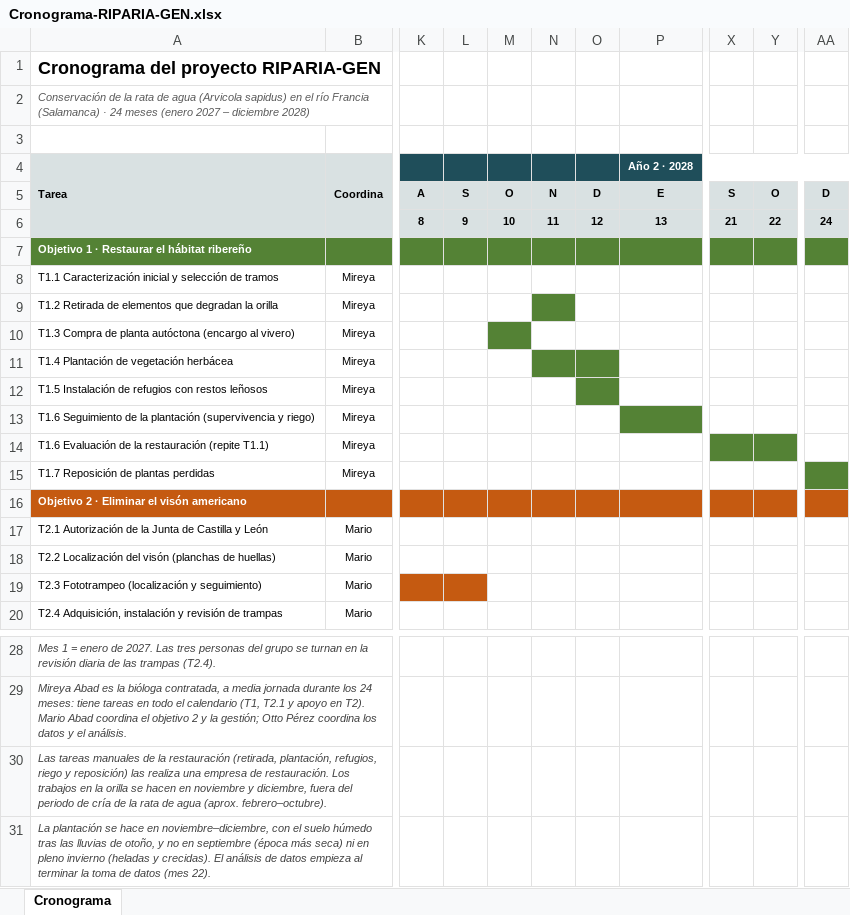
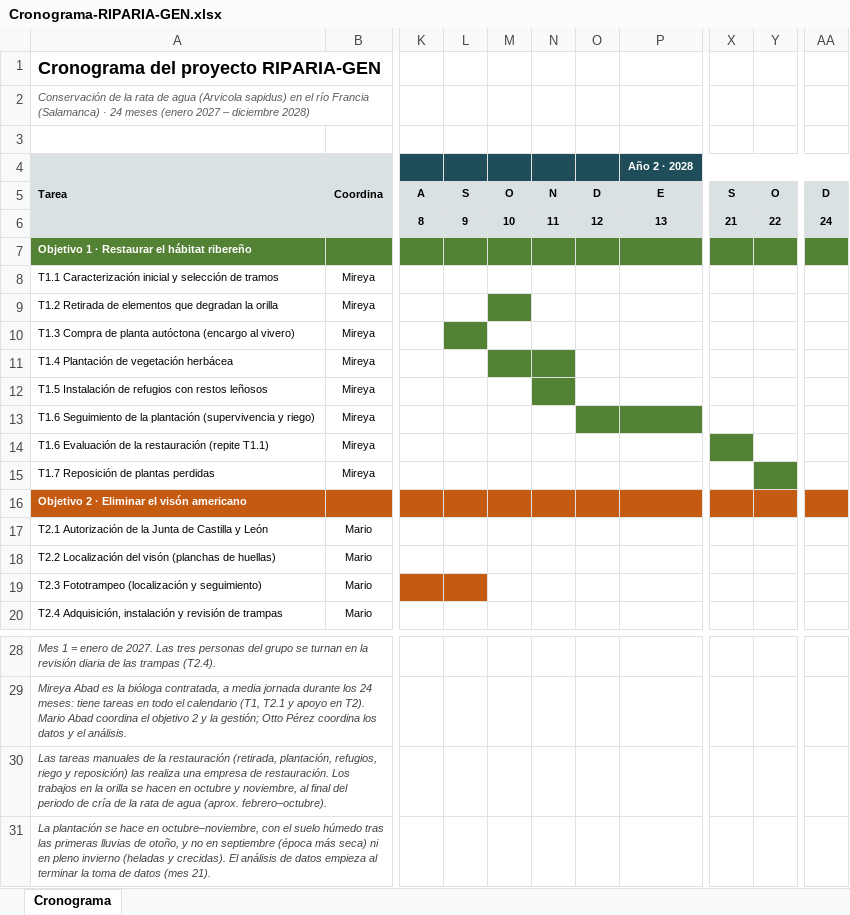
Before and after one commit to ottospace1-afk/otto, an Excel workbook: Cronograma-RIPARIA-GEN.xlsx, sheet Cronograma, drawn as a sheet; only a part is shown, gaps mark what is left out; values as stored, in another font and other column widths than the file's, no borders; the diff names each change by its address in the sheet, - before the commit and + after, or states it on an @@ line.

```diff
--- a/Cronograma-RIPARIA-GEN.xlsx (sheet Cronograma)
+++ b/Cronograma-RIPARIA-GEN.xlsx (sheet Cronograma)
-M9 fill: none
+M9 fill: #548235
-N9 fill: #548235
+N9 fill: none
-L10 fill: none
+L10 fill: #548235
-M10 fill: #548235
+M10 fill: none
-M11 fill: none
+M11 fill: #548235
-O11:O12 fill: #548235
+O11:O12 fill: none
-N12 fill: none
+N12 fill: #548235
-O13 fill: none
+O13 fill: #548235
-Y14 fill: #548235
+Y14 fill: none
-Y15 fill: none
+Y15 fill: #548235
-AA15 fill: #548235
+AA15 fill: none
-A30 (Tarea): …hacen en noviembre y diciembre, fuera del periodo…
+A30 (Tarea): …hacen en octubre y noviembre, al final del periodo…
-A31 (Tarea): …hace en noviembre–diciembre, con el suelo húmedo tras las lluvias de otoño, y no en septiembre (época más seca) ni en pleno invierno (heladas y crecidas). El análisis de datos empieza al terminar la toma de datos (mes 22).
+A31 (Tarea): …hace en octubre–noviembre, con el suelo húmedo tras las primeras lluvias de otoño, y no en septiembre (época más seca) ni en pleno invierno (heladas y crecidas). El análisis de datos empieza al terminar la toma de datos (mes 21).
```
Also changed, not shown: 3 other files.
